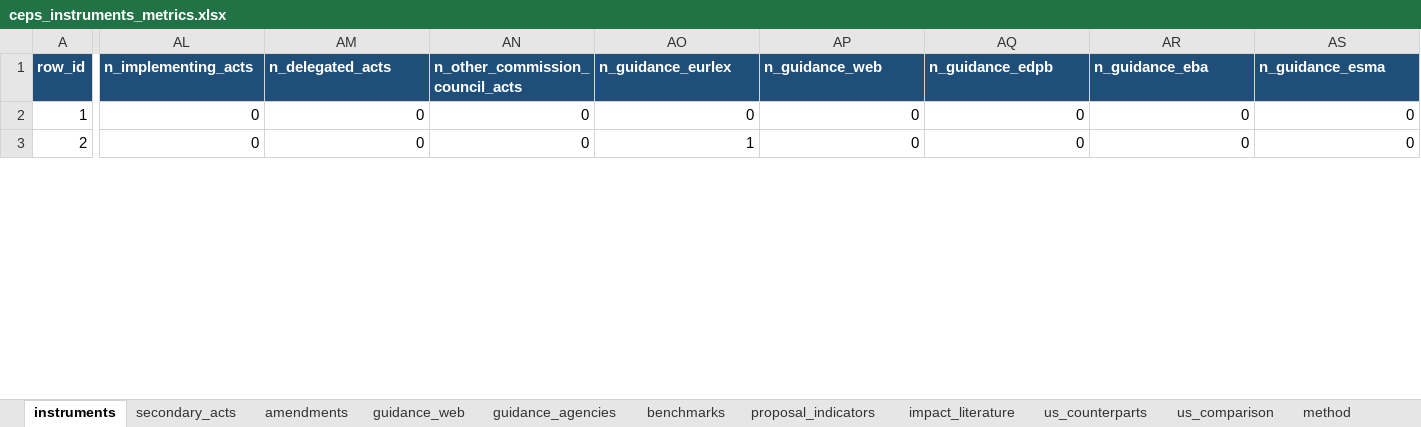
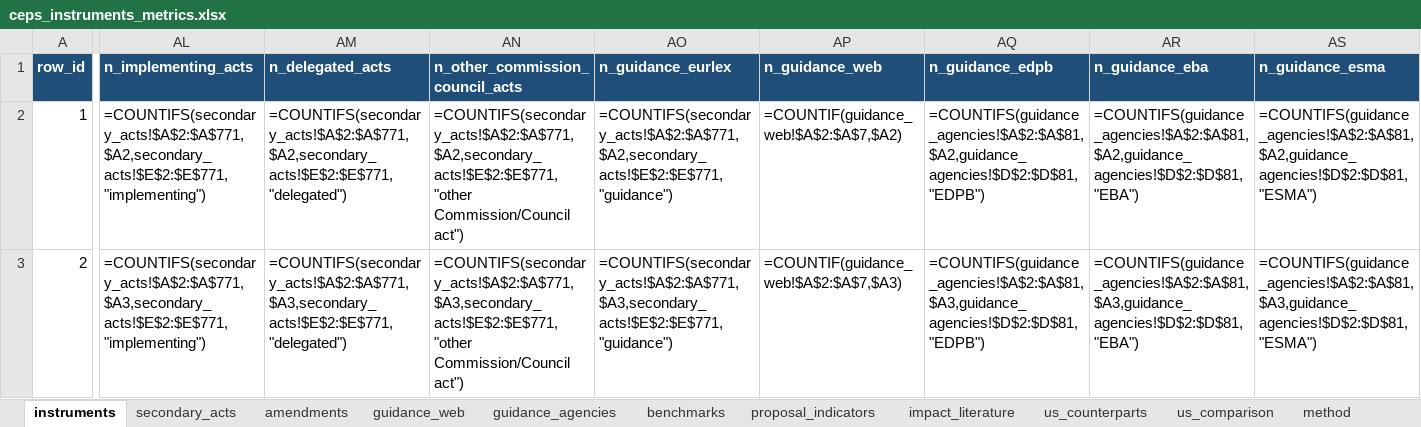
Before and after one commit to ben-schroeter/DMA_review, an Excel workbook: research/ceps_metrics/ceps_instruments_metrics.xlsx, sheet instruments, drawn as a sheet; only a part is shown, gaps mark what is left out; values as stored, in another font and other column widths than the file's, no borders; formulas without a stored value are shown as written; charts and pictures not drawn; the diff covers the shown part only; the diff names each change by its address in the sheet, - before the commit and + after, or states it on an @@ line.

```diff
--- a/research/ceps_metrics/ceps_instruments_metrics.xlsx (sheet instruments)
+++ b/research/ceps_metrics/ceps_instruments_metrics.xlsx (sheet instruments)
-AL2 (n_implementing_acts): 0
+AL2 (n_implementing_acts): =COUNTIFS(secondary_acts!$A$2:$A$771,$A2,secondary_acts!$E$2:$E$771,"implementing")
-AM2 (n_delegated_acts): 0
+AM2 (n_delegated_acts): =COUNTIFS(secondary_acts!$A$2:$A$771,$A2,secondary_acts!$E$2:$E$771,"delegated")
-AN2 (n_other_commission_council_acts): 0
+AN2 (n_other_commission_council_acts): =COUNTIFS(secondary_acts!$A$2:$A$771,$A2,secondary_acts!$E$2:$E$771,"other Commission/Council act")
-AO2 (n_guidance_eurlex): 0
+AO2 (n_guidance_eurlex): =COUNTIFS(secondary_acts!$A$2:$A$771,$A2,secondary_acts!$E$2:$E$771,"guidance")
-AP2 (n_guidance_web): 0
+AP2 (n_guidance_web): =COUNTIF(guidance_web!$A$2:$A$7,$A2)
-AQ2 (n_guidance_edpb): 0
+AQ2 (n_guidance_edpb): =COUNTIFS(guidance_agencies!$A$2:$A$81,$A2,guidance_agencies!$D$2:$D$81,"EDPB")
-AR2 (n_guidance_eba): 0
+AR2 (n_guidance_eba): =COUNTIFS(guidance_agencies!$A$2:$A$81,$A2,guidance_agencies!$D$2:$D$81,"EBA")
-AS2 (n_guidance_esma): 0
+AS2 (n_guidance_esma): =COUNTIFS(guidance_agencies!$A$2:$A$81,$A2,guidance_agencies!$D$2:$D$81,"ESMA")
-AL3 (n_implementing_acts): 0
+AL3 (n_implementing_acts): =COUNTIFS(secondary_acts!$A$2:$A$771,$A3,secondary_acts!$E$2:$E$771,"implementing")
-AM3 (n_delegated_acts): 0
+AM3 (n_delegated_acts): =COUNTIFS(secondary_acts!$A$2:$A$771,$A3,secondary_acts!$E$2:$E$771,"delegated")
-AN3 (n_other_commission_council_acts): 0
+AN3 (n_other_commission_council_acts): =COUNTIFS(secondary_acts!$A$2:$A$771,$A3,secondary_acts!$E$2:$E$771,"other Commission/Council act")
-AO3 (n_guidance_eurlex): 1
+AO3 (n_guidance_eurlex): =COUNTIFS(secondary_acts!$A$2:$A$771,$A3,secondary_acts!$E$2:$E$771,"guidance")
-AP3 (n_guidance_web): 0
+AP3 (n_guidance_web): =COUNTIF(guidance_web!$A$2:$A$7,$A3)
-AQ3 (n_guidance_edpb): 0
+AQ3 (n_guidance_edpb): =COUNTIFS(guidance_agencies!$A$2:$A$81,$A3,guidance_agencies!$D$2:$D$81,"EDPB")
-AR3 (n_guidance_eba): 0
+AR3 (n_guidance_eba): =COUNTIFS(guidance_agencies!$A$2:$A$81,$A3,guidance_agencies!$D$2:$D$81,"EBA")
-AS3 (n_guidance_esma): 0
+AS3 (n_guidance_esma): =COUNTIFS(guidance_agencies!$A$2:$A$81,$A3,guidance_agencies!$D$2:$D$81,"ESMA")
```
Also changed, not shown: 1 added row, 1 removed row and 1683 edited cells elsewhere in this sheet, sheet impact_literature, sheet us_comparison, sheet benchmarks, charts or pictures, 43 other files.
